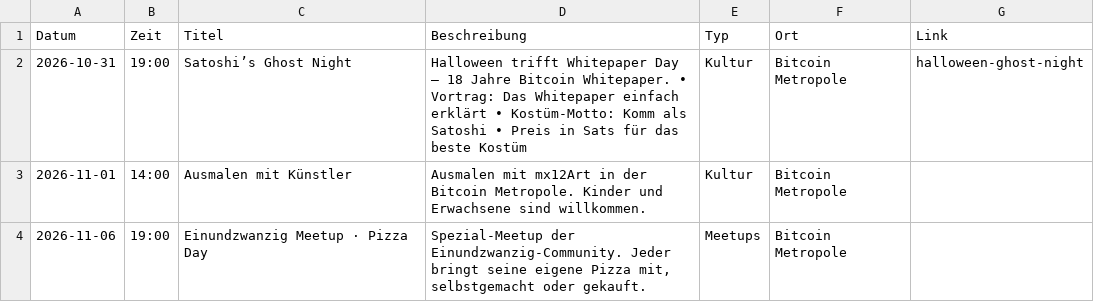
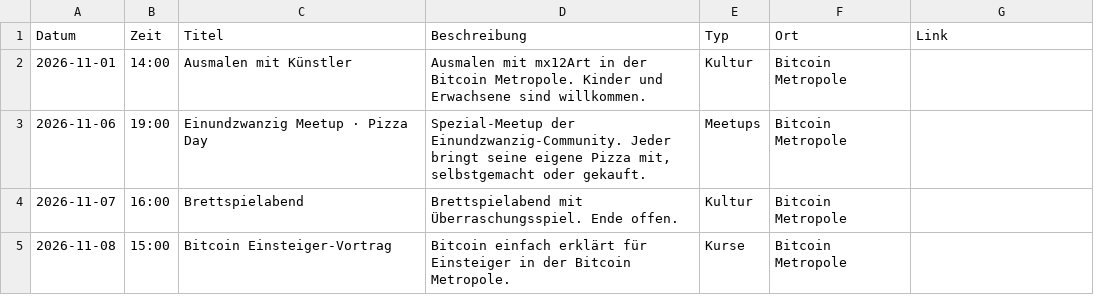
Before and after one commit to Razue/bitcoin_metropole_kempten, a CSV file: programm.csv, drawn as a sheet; only a part is shown; the shorter side is filled out with more unchanged rows.

Commit message:
Abgelaufene Termine entfernt (01.11.)

```diff
--- a/programm.csv
+++ b/programm.csv
@@ -1,3 +1,2 @@
 Datum,Zeit,Titel,Beschreibung,Typ,Ort,Link
-2026-10-31,19:00,Satoshi’s Ghost Night,"Halloween trifft Whitepaper Day – 18 Jahre Bitcoin Whitepaper. • Vortrag: Das Whitepaper einfach erklärt • Kostüm-Motto: Komm als Satoshi • Preis in Sats für das beste Kostüm",Kultur,Bitcoin Metropole,halloween-ghost-night
 2026-11-01,14:00,Ausmalen mit Künstler,"Ausmalen mit mx12Art in der Bitcoin Metropole. Kinder und Erwachsene sind willkommen.",Kultur,Bitcoin Metropole,
```
